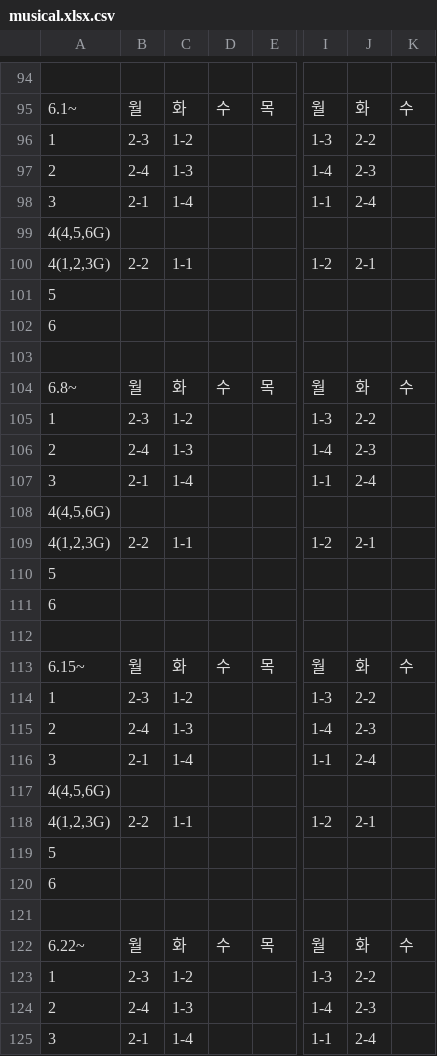
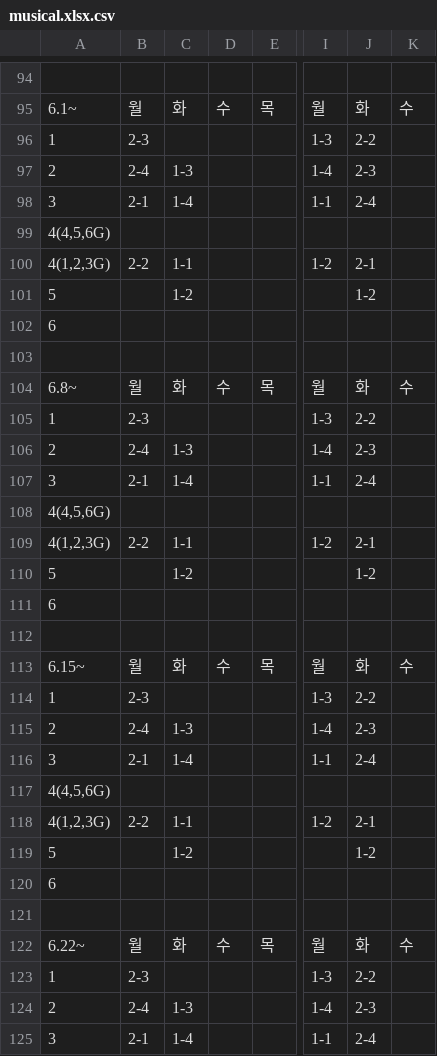
Before and after one commit to Ingyu87/gadongonline, a CSV file: public/musical.xlsx.csv, drawn as a sheet; only a part is shown, gaps mark what is left out; the diff covers the shown part only; the diff names each change by its address in the sheet, - before the commit and + after, or states it on an @@ line.

```diff
--- a/public/musical.xlsx.csv
+++ b/public/musical.xlsx.csv
-C96: 1-2
+C96: (empty)
-C101: (empty)
+C101: 1-2
-J101: (empty)
+J101: 1-2
-C105: 1-2
+C105: (empty)
-C110: (empty)
+C110: 1-2
-J110: (empty)
+J110: 1-2
-C114: 1-2
+C114: (empty)
-C119: (empty)
+C119: 1-2
-J119: (empty)
+J119: 1-2
-C123: 1-2
+C123: (empty)
```
Also changed, not shown: 50 edited cells elsewhere in this file, 2026 가동 뮤지컬실 사용대장.xlsx - 시트1.csv, 3 other files.
